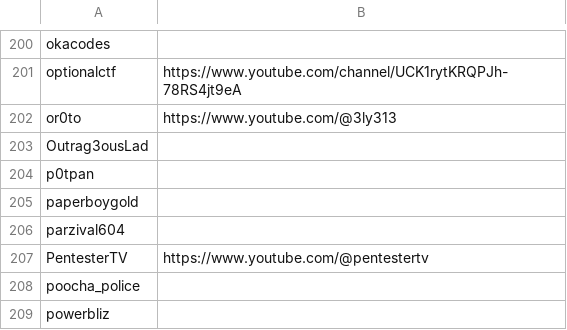
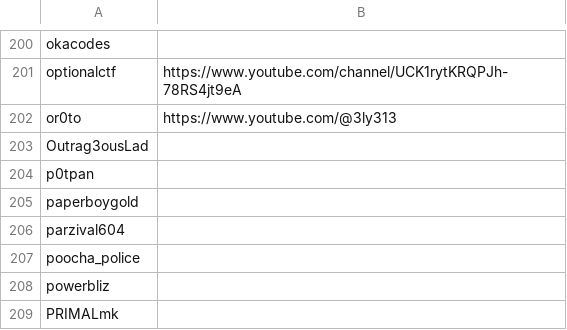
Before and after one commit to infosecstreams/infosecstreams.github.io, a CSV file: inactive_streamers.csv, drawn as a sheet; only a part is shown, gaps mark what is left out; the shorter side is filled out with more unchanged rows.

Commit message:
☠️  PentesterTV has gone offline! [no ci]

```diff
--- a/inactive_streamers.csv
+++ b/inactive_streamers.csv
@@ -206,3 +206,2 @@ paperboygold,
 parzival604,
-PentesterTV,https://www.youtube.com/@pentestertv
 poocha_police,
```
Also changed, not shown: streamers.csv, 3 other files.
